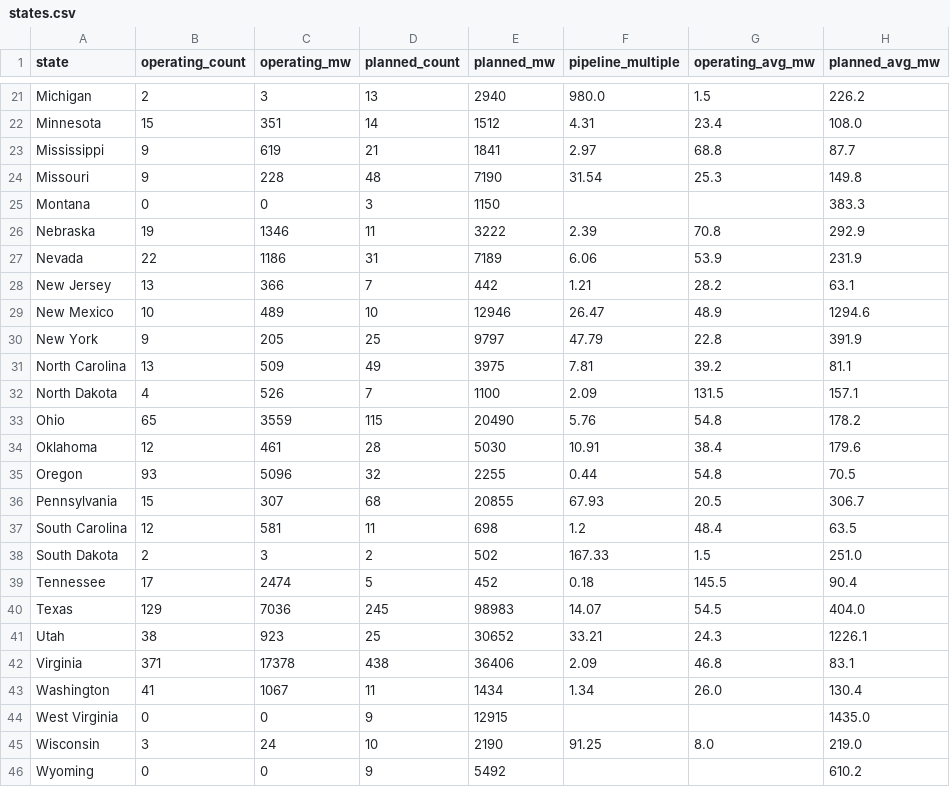
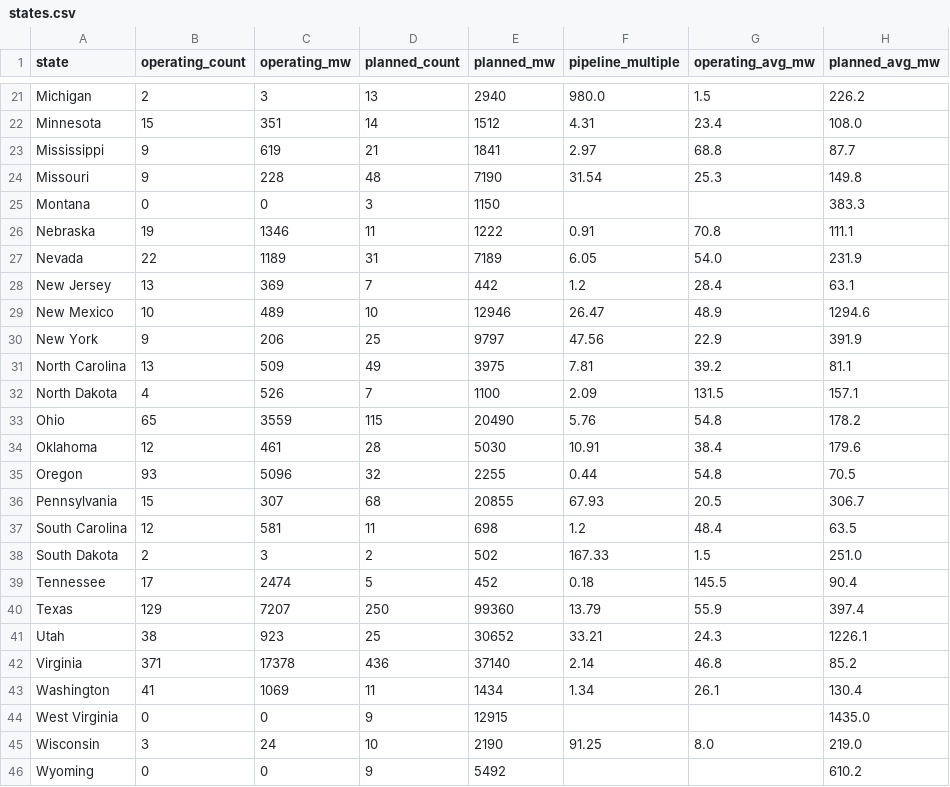
Before and after one commit to audreymdeck/datacenter-monitor, a CSV file: data/states.csv, drawn as a sheet; only a part is shown, gaps mark what is left out; the diff covers the shown part only.

```diff
--- a/data/states.csv
+++ b/data/states.csv
@@ -25,7 +25,7 @@ Missouri,9,228,48,7190,31.54,25.3,149.8
 Montana,0,0,3,1150,,,383.3
-Nebraska,19,1346,11,3222,2.39,70.8,292.9
-Nevada,22,1186,31,7189,6.06,53.9,231.9
-New Jersey,13,366,7,442,1.21,28.2,63.1
+Nebraska,19,1346,11,1222,0.91,70.8,111.1
+Nevada,22,1189,31,7189,6.05,54.0,231.9
+New Jersey,13,369,7,442,1.2,28.4,63.1
 New Mexico,10,489,10,12946,26.47,48.9,1294.6
-New York,9,205,25,9797,47.79,22.8,391.9
+New York,9,206,25,9797,47.56,22.9,391.9
 North Carolina,13,509,49,3975,7.81,39.2,81.1
@@ -39,6 +39,6 @@ South Dakota,2,3,2,502,167.33,1.5,251.0
 Tennessee,17,2474,5,452,0.18,145.5,90.4
-Texas,129,7036,245,98983,14.07,54.5,404.0
+Texas,129,7207,250,99360,13.79,55.9,397.4
 Utah,38,923,25,30652,33.21,24.3,1226.1
-Virginia,371,17378,438,36406,2.09,46.8,83.1
-Washington,41,1067,11,1434,1.34,26.0,130.4
+Virginia,371,17378,436,37140,2.14,46.8,85.2
+Washington,41,1069,11,1434,1.34,26.1,130.4
 West Virginia,0,0,9,12915,,,1435.0
```
Also changed, not shown: 25 edited cells elsewhere in this file, 1 other file.
